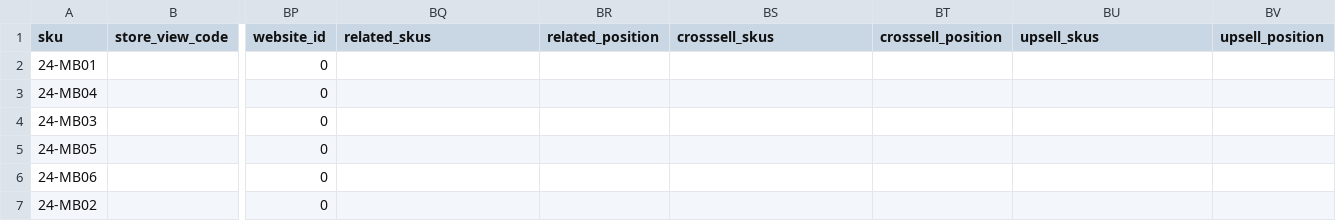
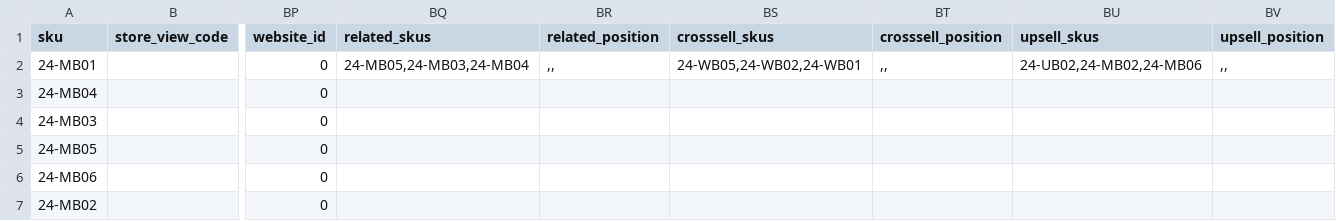
Before and after one commit to techdivision/import-cli-simple, a CSV file: projects/sample-data/ce/212/data/replace/magento-import_20161024_194026_01.csv, drawn as a sheet; only a part is shown, gaps mark what is left out; the diff names each change by its address in the sheet, - before the commit and + after, or states it on an @@ line.

```diff
--- a/projects/sample-data/ce/212/data/replace/magento-import_20161024_194026_01.csv
+++ b/projects/sample-data/ce/212/data/replace/magento-import_20161024_194026_01.csv
-BQ2 (related_skus): (empty)
+BQ2 (related_skus): 24-MB05,24-MB03,24-MB04
-BR2 (related_position): (empty)
+BR2 (related_position): ,,
-BS2 (crosssell_skus): (empty)
+BS2 (crosssell_skus): 24-WB05,24-WB02,24-WB01
-BT2 (crosssell_position): (empty)
+BT2 (crosssell_position): ,,
-BU2 (upsell_skus): (empty)
+BU2 (upsell_skus): 24-UB02,24-MB02,24-MB06
-BV2 (upsell_position): (empty)
+BV2 (upsell_position): ,,
```
Also changed, not shown: projects/sample-data/ce/212/data/add-update/magento-import_20161024_194026_01.csv, projects/sample-data/ee/212/data/add-update/magento-import_20161021_161909_01.csv, 8 other files.
